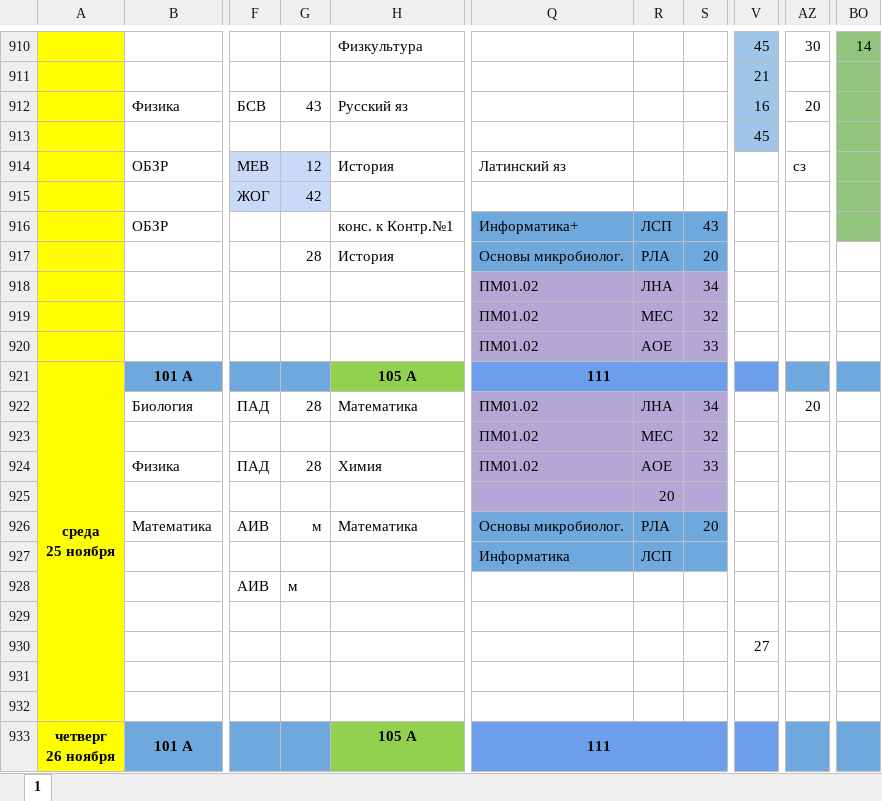
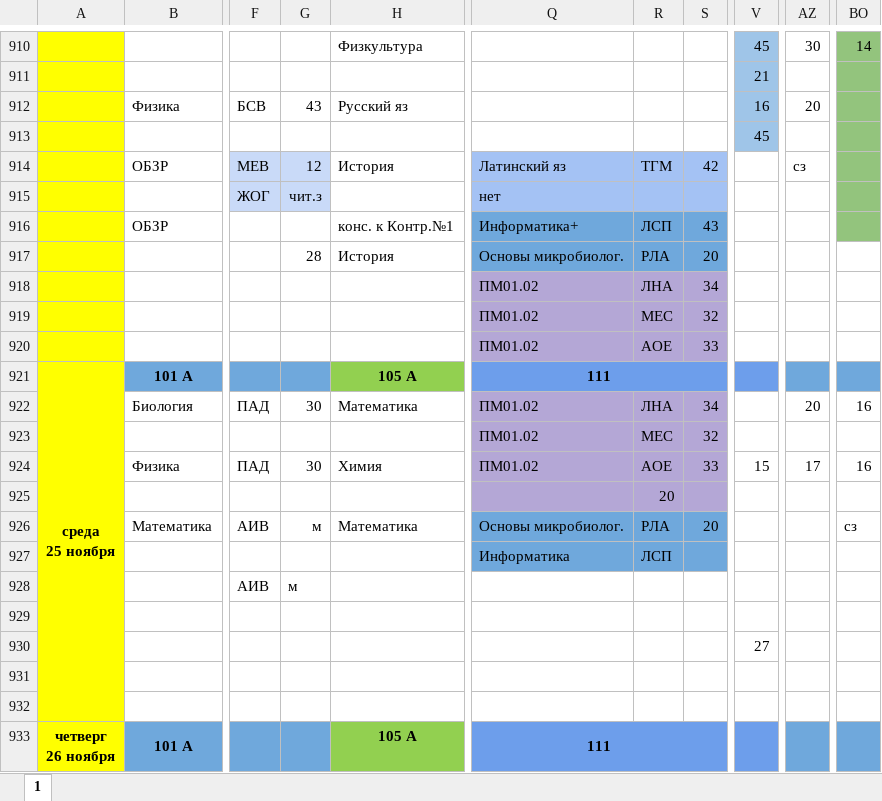
Before and after one commit to koovarem-byte/puls, an Excel workbook: cache/latest.xlsx, sheet 1, drawn as a sheet; only a part is shown, gaps mark what is left out; values as stored, in another font and other column widths than the file's, no borders; charts and pictures not drawn; the diff names each change by its address in the sheet, - before the commit and + after, or states it on an @@ line.

```diff
--- a/cache/latest.xlsx (sheet 1)
+++ b/cache/latest.xlsx (sheet 1)
-Q914:S915 fill: none
+Q914:S915 fill: #A4C2F4
-R914: (empty)
+R914: ТГМ
-S914: (empty)
+S914: 42
-G915: 42
+G915: чит.з
-Q915: (empty)
+Q915: нет
-G922: 28
+G922: 30
-BO922: (empty)
+BO922: 16
-G924: 28
+G924: 30
-V924: (empty)
+V924: 15
-AZ924: (empty)
+AZ924: 17
-BO924: (empty)
+BO924: 16
-BO926: (empty)
+BO926: сз
```
Also changed, not shown: 2 other files.
